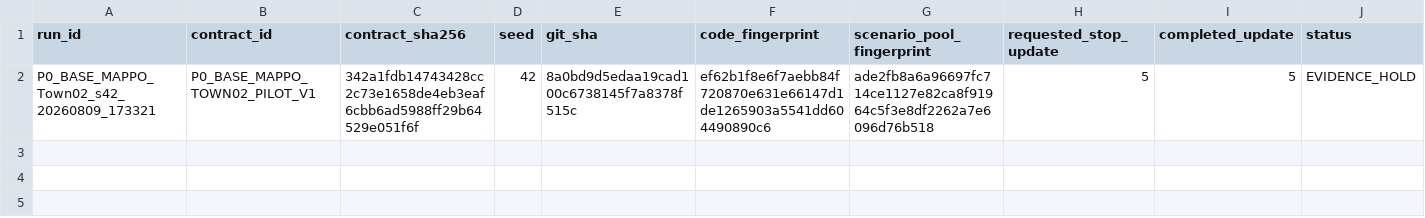
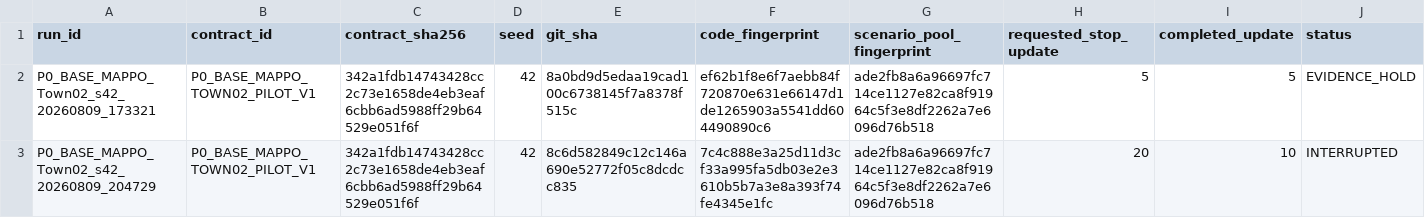
Before and after one commit to hy1224hy/CARLA_0.9.16, a CSV file: PythonAPI/examples/mappo_training/experiments/base_mappo_registry.csv, drawn as a sheet; only a part is shown; rows hold the shown columns only; the diff names each change by its address in the sheet, - before the commit and + after, or states it on an @@ line.

Commit message:
docs: archive base policy collapse evidence

```diff
--- a/PythonAPI/examples/mappo_training/experiments/base_mappo_registry.csv
+++ b/PythonAPI/examples/mappo_training/experiments/base_mappo_registry.csv
+row 3: P0_BASE_MAPPO_Town02_s42_20260809_204729 | P0_BASE_MAPPO_TOWN02_PILOT_V1 | 342a1fdb14743428cc2c73e1658de4eb3eaf6cbb6ad5988ff29b64529e051f6f | 42 | 8c6d582849c12c146a690e52772f05c8dcdcc835 | 7c4c888e3a25d11d3cf33a995fa5db03e2e3610b5b7a3e8a393f74fe4345e1fc | ade2fb8a6a96697fc714ce1127e82ca8f91964c5f3e8df2262a7e6096d76b518 | 20 | 10 | INTERRUPTED
```
Also changed, not shown: 28 other files.
